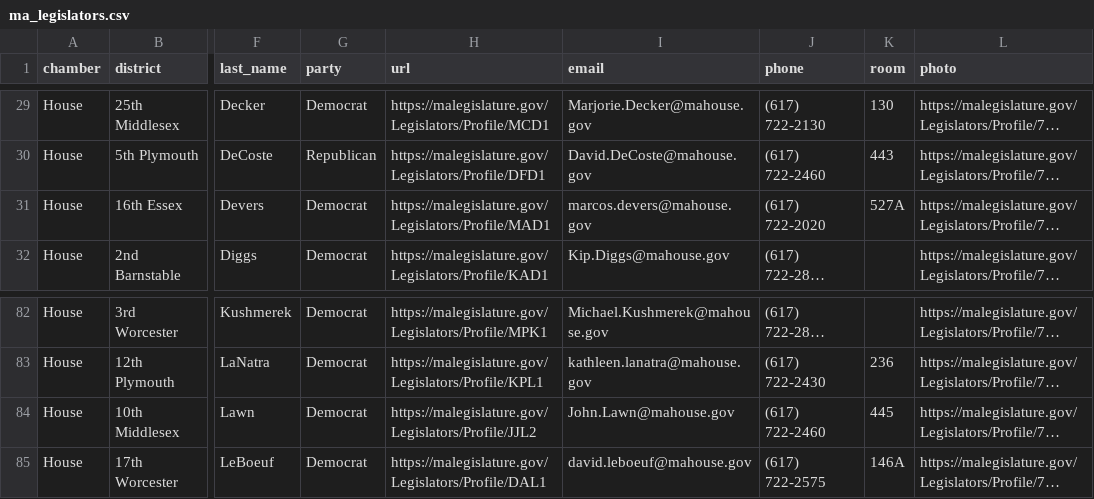
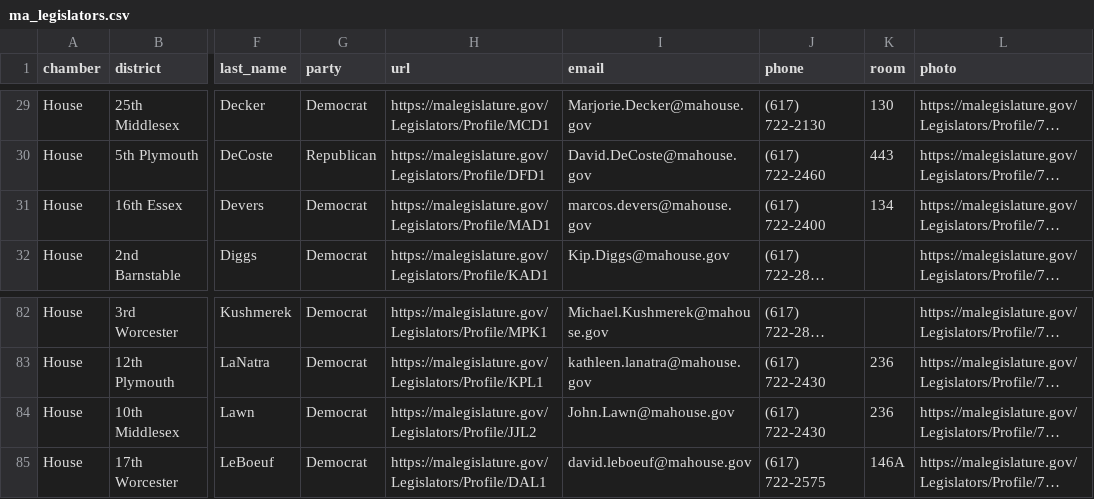
Before and after one commit to bhrutledge/ma-legislature, a CSV file: dist/ma_legislators.csv, drawn as a sheet; only a part is shown, gaps mark what is left out; long unchanged cells end in …; the diff names each change by its address in the sheet, - before the commit and + after, or states it on an @@ line.

Commit message:
Update data

```diff
--- a/dist/ma_legislators.csv
+++ b/dist/ma_legislators.csv
-J31 (phone): (617) 722-2020
+J31 (phone): (617) 722-2400
-K31 (room): 527A
+K31 (room): 134
-J84 (phone): (617) 722-2460
+J84 (phone): (617) 722-2430
-K84 (room): 445
+K84 (room): 236
```
Also changed, not shown: 2 other files.
